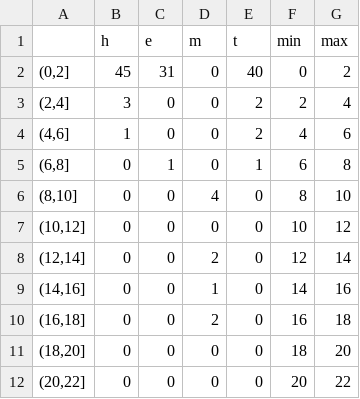
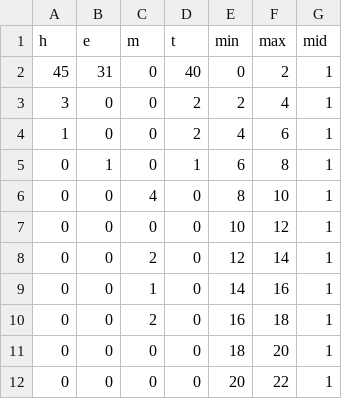
Before and after one commit to gre-suchan/z0-precisionmeasurement, a CSV file: plot_data/part1/hists/tec.ratio.csv, drawn as a sheet; only a part is shown; removed rows and columns are numbered as before the commit, all else as after; the diff names each change by its address in the sheet, - before the commit and + after, or states it on an @@ line.

```diff
--- a/plot_data/part1/hists/tec.ratio.csv
+++ b/plot_data/part1/hists/tec.ratio.csv
-column A, rows 2-12: (0,2] | (2,4] | (4,6] | (6,8] | (8,10] | (10,12] | (12,14] | (14,16] | (16,18] | (18,20] | (20,22]
+column G (mid), rows 2-12: all 1
```
Also changed, not shown: plot_data/part1/hists/ecal.csv, plot_data/part1/hists/n.charged.csv, 1 other file.
